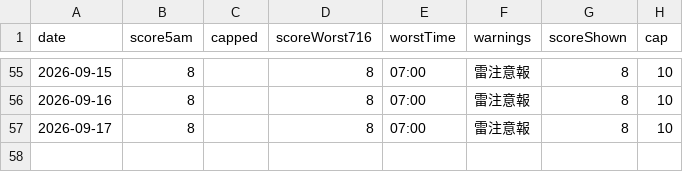
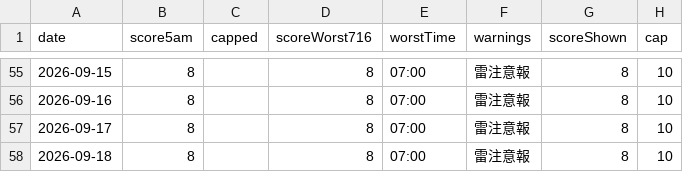
Before and after one commit to takashijapandecoded-cyber/kerama-diving-app, a CSV file: notify/score-history.csv, drawn as a sheet; only a part is shown, gaps mark what is left out.

```diff
--- a/notify/score-history.csv
+++ b/notify/score-history.csv
@@ -57 +57,2 @@ date,score5am,capped,scoreWorst716,worstTime,warnings,scoreShown,cap
 "2026-09-17","8","","8","07:00","雷注意報","8","10"
+"2026-09-18","8","","8","07:00","雷注意報","8","10"
```
